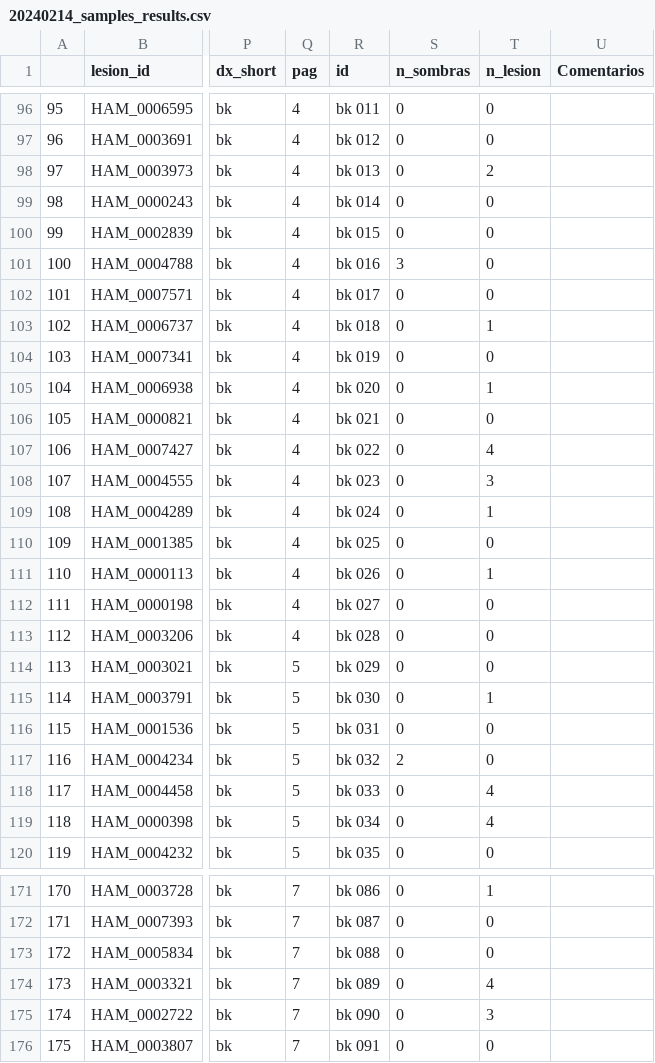
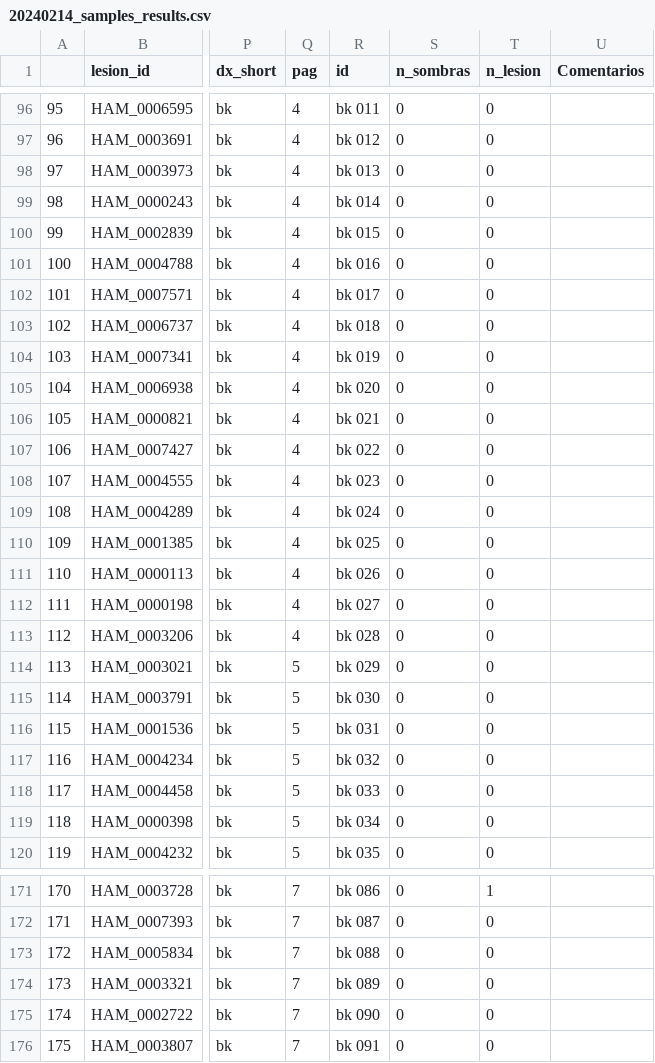
Before and after one commit to jamorafo/DermDataFairness, a CSV file: input/20240214_samples_results.csv, drawn as a sheet; only a part is shown, gaps mark what is left out; the diff covers the shown part only; the diff names each change by its address in the sheet, - before the commit and + after, or states it on an @@ line.

```diff
--- a/input/20240214_samples_results.csv
+++ b/input/20240214_samples_results.csv
-T98 (n_lesion): 2
+T98 (n_lesion): 0
-S101 (n_sombras): 3
+S101 (n_sombras): 0
-T103 (n_lesion): 1
+T103 (n_lesion): 0
-T105 (n_lesion): 1
+T105 (n_lesion): 0
-T107 (n_lesion): 4
+T107 (n_lesion): 0
-T108 (n_lesion): 3
+T108 (n_lesion): 0
-T109 (n_lesion): 1
+T109 (n_lesion): 0
-T111 (n_lesion): 1
+T111 (n_lesion): 0
-T115 (n_lesion): 1
+T115 (n_lesion): 0
-S117 (n_sombras): 2
+S117 (n_sombras): 0
-T118:T119 (n_lesion): 4
+T118:T119 (n_lesion): 0
-T174 (n_lesion): 4
+T174 (n_lesion): 0
-T175 (n_lesion): 3
+T175 (n_lesion): 0
```
Also changed, not shown: 42 edited cells elsewhere in this file, 2 other files.
